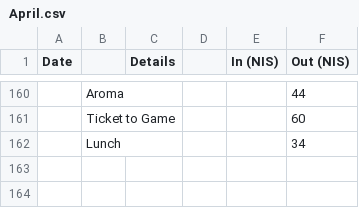
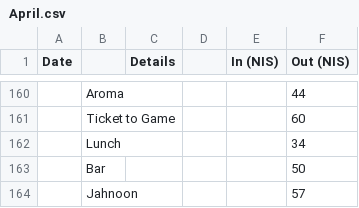
Before and after one commit to ItamarShmelo/YourMoneyOrYourLife, a CSV file: Step2/Step2B/April.csv, drawn as a sheet; only a part is shown, gaps mark what is left out.

Commit message:
finished april

```diff
--- a/Step2/Step2B/April.csv
+++ b/Step2/Step2B/April.csv
@@ -162 +162,3 @@ Date,,Details,,In (NIS),Out (NIS)
 ,Lunch,,,,34
+,Bar,,,,50
+,Jahnoon,,,,57
```
